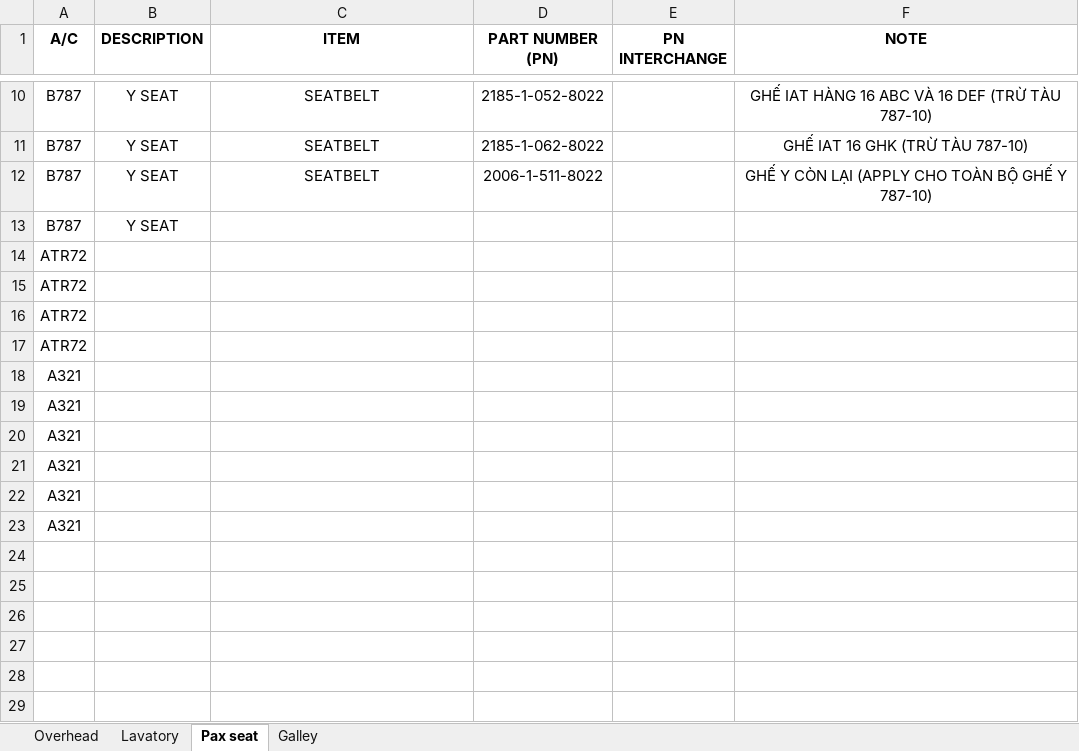
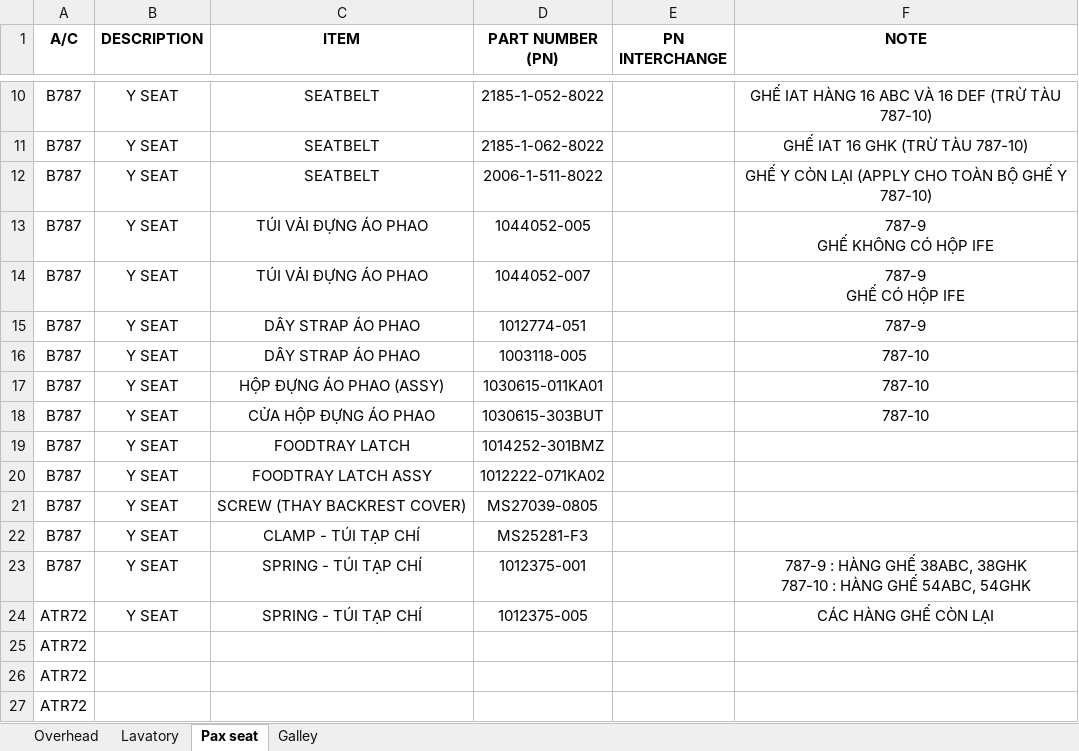
Before and after one commit to 02838-vae/cabbase, an Excel workbook: pages/A787.xlsx, sheet Pax seat, drawn as a sheet; only a part is shown, gaps mark what is left out; the shorter side is filled out with more unchanged rows; values as stored, in another font and other column widths than the file's, no borders; removed rows and columns are numbered as before the commit, all else as after; ↵ is a line break in a cell; the diff names each change by its address in the sheet, - before the commit and + after, or states it on an @@ line.

Commit message:
Add files via upload

```diff
--- a/pages/A787.xlsx (sheet Pax seat)
+++ b/pages/A787.xlsx (sheet Pax seat)
+row 13: B787 | Y SEAT | TÚI VẢI ĐỰNG ÁO PHAO | 1044052-005 |  | 787-9 ↵ GHẾ KHÔNG CÓ HỘP IFE
+row 14: B787 | Y SEAT | TÚI VẢI ĐỰNG ÁO PHAO | 1044052-007 |  | 787-9 ↵ GHẾ CÓ HỘP IFE
+row 15: B787 | Y SEAT | DÂY STRAP ÁO PHAO | 1012774-051 |  | 787-9
+row 16: B787 | Y SEAT | DÂY STRAP ÁO PHAO | 1003118-005 |  | 787-10
+row 17: B787 | Y SEAT | HỘP ĐỰNG ÁO PHAO (ASSY) | 1030615-011KA01 |  | 787-10
+row 18: B787 | Y SEAT | CỬA HỘP ĐỰNG ÁO PHAO | 1030615-303BUT |  | 787-10
-C19 (ITEM): (empty)
+C19 (ITEM): FOODTRAY LATCH
-D19 (PART NUMBER (PN)): (empty)
+D19 (PART NUMBER (PN)): 1014252-301BMZ
-row 14: ATR72
+row 20: B787 | Y SEAT | FOODTRAY LATCH ASSY | 1012222-071KA02
+row 21: B787 | Y SEAT | SCREW (THAY BACKREST COVER) | MS27039-0805
+row 22: B787 | Y SEAT | CLAMP - TÚI TẠP CHÍ | MS25281-F3
+row 23: B787 | Y SEAT | SPRING - TÚI TẠP CHÍ | 1012375-001 |  | 787-9 : HÀNG GHẾ 38ABC, 38GHK ↵ 787-10 : HÀNG GHẾ 54ABC, 54GHK
+row 24: ATR72 | Y SEAT | SPRING - TÚI TẠP CHÍ | 1012375-005 |  | CÁC HÀNG GHẾ CÒN LẠI
```
Also changed, not shown: sheet Overhead.
